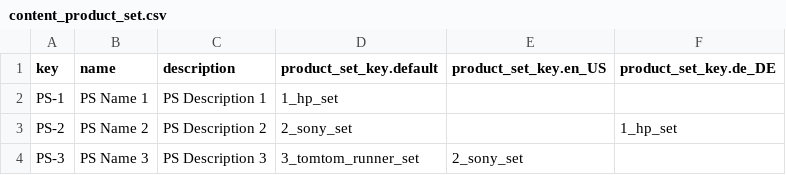
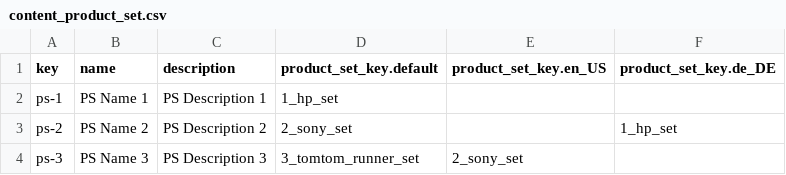
Before and after one commit to spryker/content-product-set-data-import, a CSV file: data/import/content_product_set.csv, drawn as a sheet.

Commit message:
CMS-2237: fixed content dataimports

```diff
--- a/data/import/content_product_set.csv
+++ b/data/import/content_product_set.csv
@@ -1,4 +1,4 @@
 key,name,description,product_set_key.default,product_set_key.en_US,product_set_key.de_DE
-PS-1,PS Name 1,PS Description 1,1_hp_set,,
-PS-2,PS Name 2,PS Description 2,2_sony_set,,1_hp_set
-PS-3,PS Name 3,PS Description 3,3_tomtom_runner_set,2_sony_set,
+ps-1,PS Name 1,PS Description 1,1_hp_set,,
+ps-2,PS Name 2,PS Description 2,2_sony_set,,1_hp_set
+ps-3,PS Name 3,PS Description 3,3_tomtom_runner_set,2_sony_set,
```
Also changed, not shown: 1 other file.
